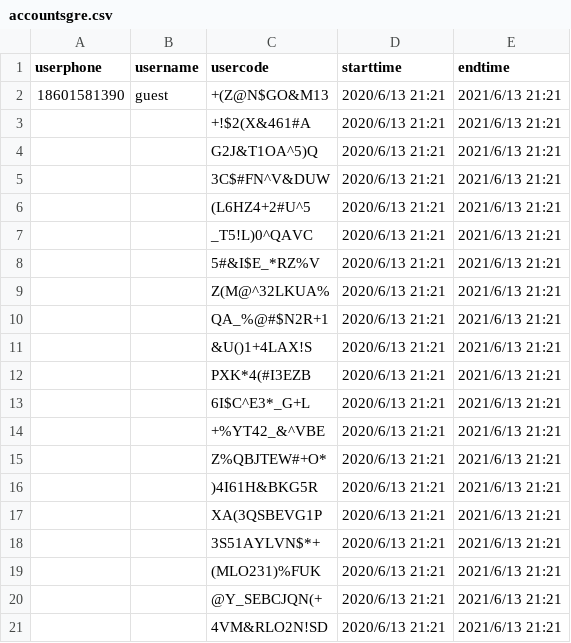
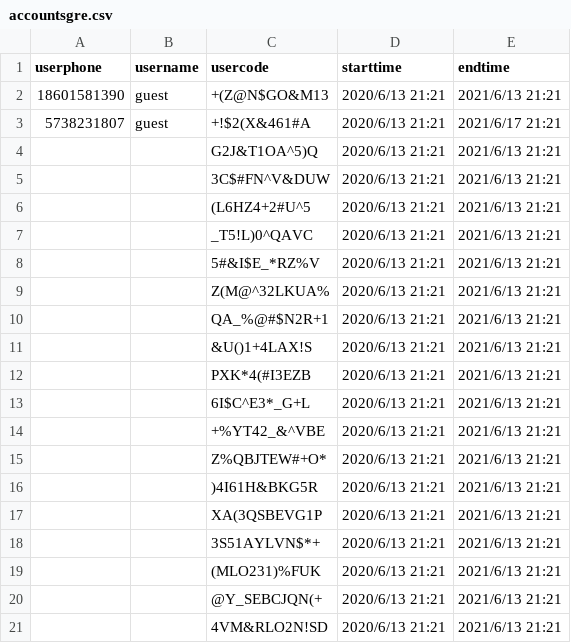
Before and after one commit to rajna/toeflexam, a CSV file: toeflzhanghao/accountsgre.csv, drawn as a sheet.

```diff
--- a/toeflzhanghao/accountsgre.csv
+++ b/toeflzhanghao/accountsgre.csv
@@ -2,3 +2,3 @@ userphone,username,usercode,starttime,endtime
 18601581390,guest,+(Z@N$GO&M13,2020/6/13 21:21,2021/6/13 21:21
-,,+!$2(X&461#A,2020/6/13 21:21,2021/6/13 21:21
+5738231807,guest,+!$2(X&461#A,2020/6/13 21:21,2021/6/17 21:21
 ,,G2J&T1OA^5)Q,2020/6/13 21:21,2021/6/13 21:21
```
Also changed, not shown: 3 other files.
